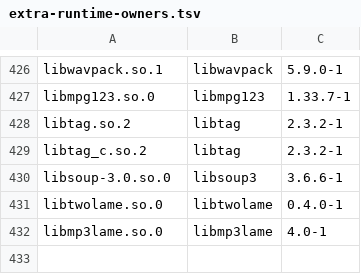
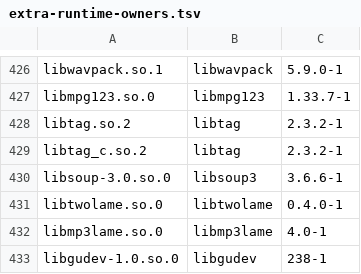
Before and after one commit to vicliu624/embedded-opkg-feed, a TSV file: platforms/tdvp-k230-r1/extra-runtime-owners.tsv, drawn as a sheet; only a part is shown, gaps mark what is left out.

```diff
--- a/platforms/tdvp-k230-r1/extra-runtime-owners.tsv
+++ b/platforms/tdvp-k230-r1/extra-runtime-owners.tsv
@@ -432 +432,2 @@ libtwolame.so.0|libtwolame|0.4.0-1
 libmp3lame.so.0|libmp3lame|4.0-1
+libgudev-1.0.so.0|libgudev|238-1
```
Also changed, not shown: 8 other files.
